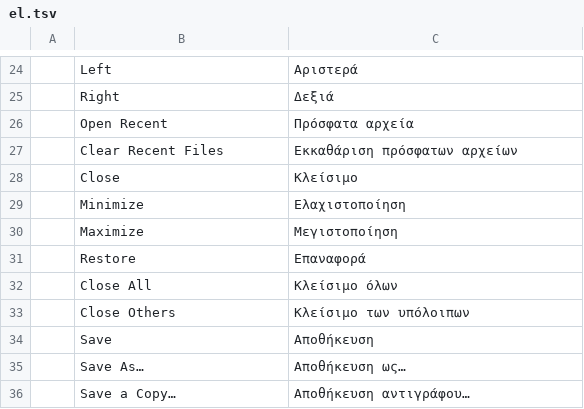
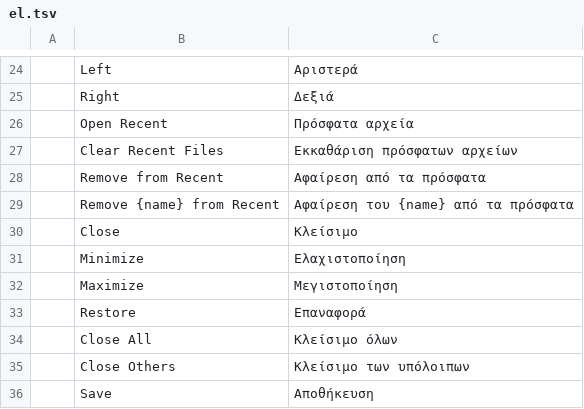
Before and after one commit to Elvis33LE/photocraft, a TSV file: crates/ui-egui/src/i18n/el.tsv, drawn as a sheet; only a part is shown, gaps mark what is left out; the shorter side is filled out with more unchanged rows.

Commit message:
Home screen: remove individual Recent entries (#2731)
Fixes #2691. The hovered row of the Home screen's Recent list shows a ×
that takes the file off the list without opening it, and right-click
offers Remove from Recent and Clear Recent Files. The change is stored in
the preferences, so it survives a restart, and the file comes back when it
is opened again. `file.removeRecent {"path"}` does the same for agents.
Rows carry their file name as their accessible label.

```diff
--- a/crates/ui-egui/src/i18n/el.tsv
+++ b/crates/ui-egui/src/i18n/el.tsv
@@ -27,2 +27,4 @@
 	Clear Recent Files	Εκκαθάριση πρόσφατων αρχείων
+	Remove from Recent	Αφαίρεση από τα πρόσφατα
+	Remove {name} from Recent	Αφαίρεση του {name} από τα πρόσφατα
 	Close	Κλείσιμο
```
Also changed, not shown: crates/ui-egui/src/i18n/de.tsv, crates/ui-egui/src/i18n/ja.tsv, 16 other files.
